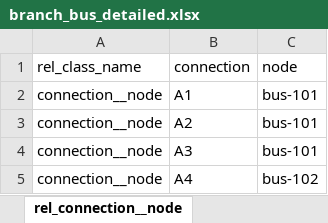
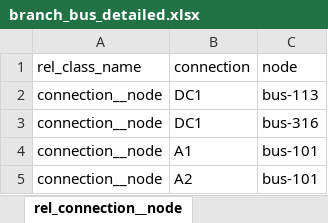
Before and after one commit to Spine-project/spinetoolbox_rts-glmc, an Excel workbook: spine_rts-gmlc/datasets/branch_bus_detailed.xlsx, sheet rel_connection__node, drawn as a sheet; only a part is shown; the shorter side is filled out with more unchanged rows; values as stored, in another font and other column widths than the file's, no borders; the diff names each change by its address in the sheet, - before the commit and + after, or states it on an @@ line.

```diff
--- a/spine_rts-gmlc/datasets/branch_bus_detailed.xlsx (sheet rel_connection__node)
+++ b/spine_rts-gmlc/datasets/branch_bus_detailed.xlsx (sheet rel_connection__node)
+row 2: connection__node | DC1 | bus-113
+row 3: connection__node | DC1 | bus-316
```
Also changed, not shown: sheet rel_connection__node__node, sheet rel_connection__direction_node, sheet obj_connection, other sheet tabs, spine_rts-gmlc/datasets/storage.xlsx, 1 other file.
